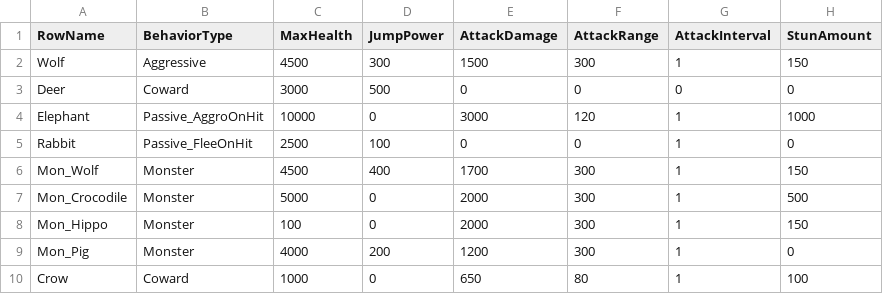
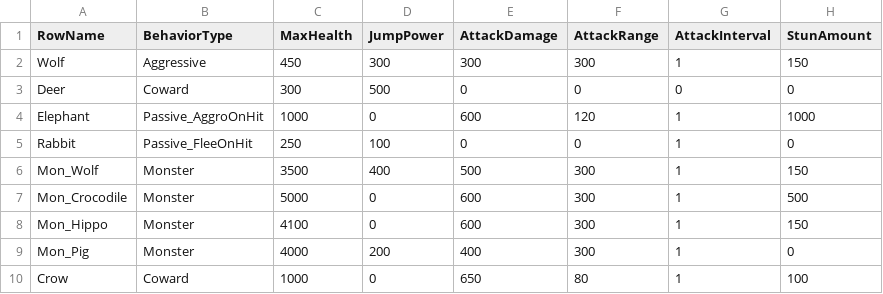
Before and after one commit to choidahey/UE5_CoreReboot, a CSV file: Content/CR4S/_Data/C4AnimalStatsTable.csv, drawn as a sheet; only a part is shown; the diff names each change by its address in the sheet, - before the commit and + after, or states it on an @@ line.

```diff
--- a/Content/CR4S/_Data/C4AnimalStatsTable.csv
+++ b/Content/CR4S/_Data/C4AnimalStatsTable.csv
-C2 (MaxHealth): 4500
+C2 (MaxHealth): 450
-E2 (AttackDamage): 1500
+E2 (AttackDamage): 300
-C3 (MaxHealth): 3000
+C3 (MaxHealth): 300
-C4 (MaxHealth): 10000
+C4 (MaxHealth): 1000
-E4 (AttackDamage): 3000
+E4 (AttackDamage): 600
-C5 (MaxHealth): 2500
+C5 (MaxHealth): 250
-C6 (MaxHealth): 4500
+C6 (MaxHealth): 3500
-E6 (AttackDamage): 1700
+E6 (AttackDamage): 500
-E7:E8 (AttackDamage): 2000
+E7:E8 (AttackDamage): 600
-C8 (MaxHealth): 100
+C8 (MaxHealth): 4100
-E9 (AttackDamage): 1200
+E9 (AttackDamage): 400
```
Also changed, not shown: 1 other file.
